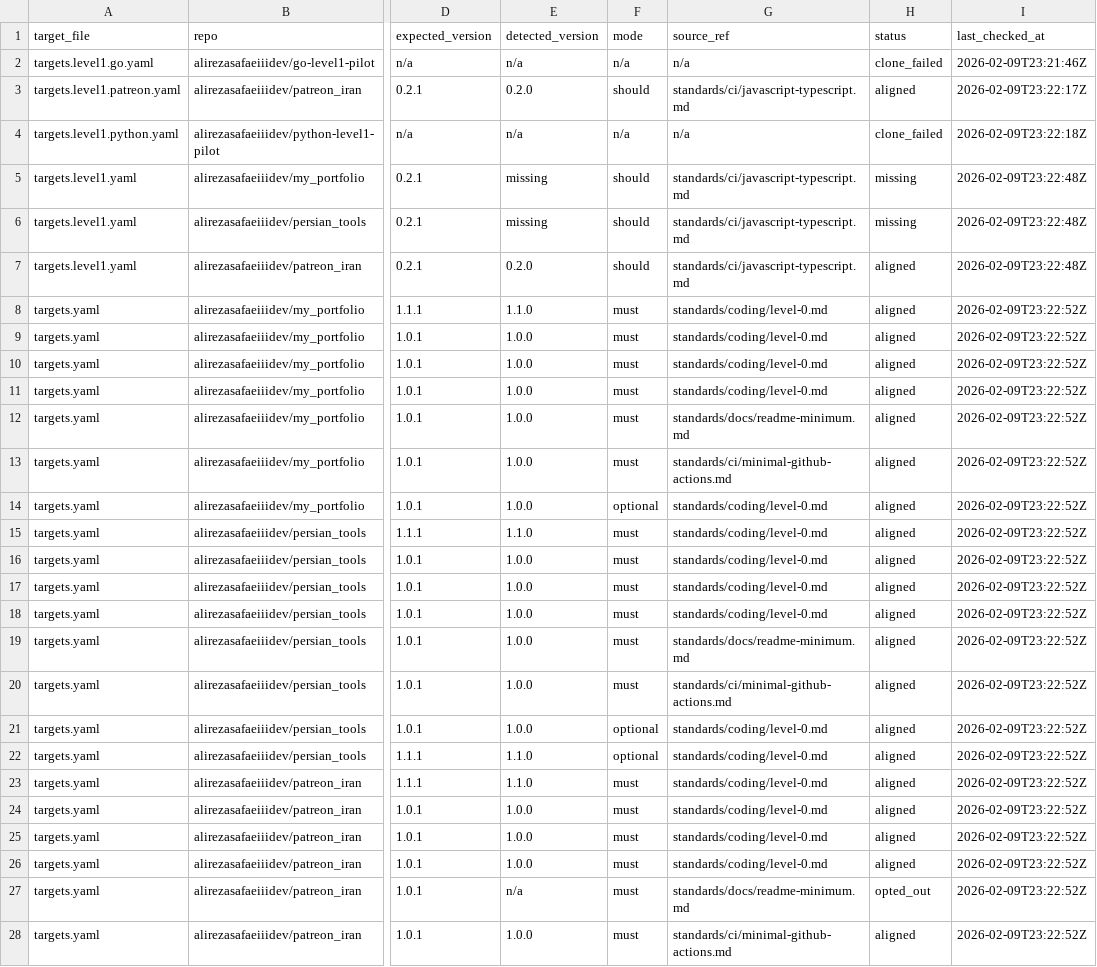
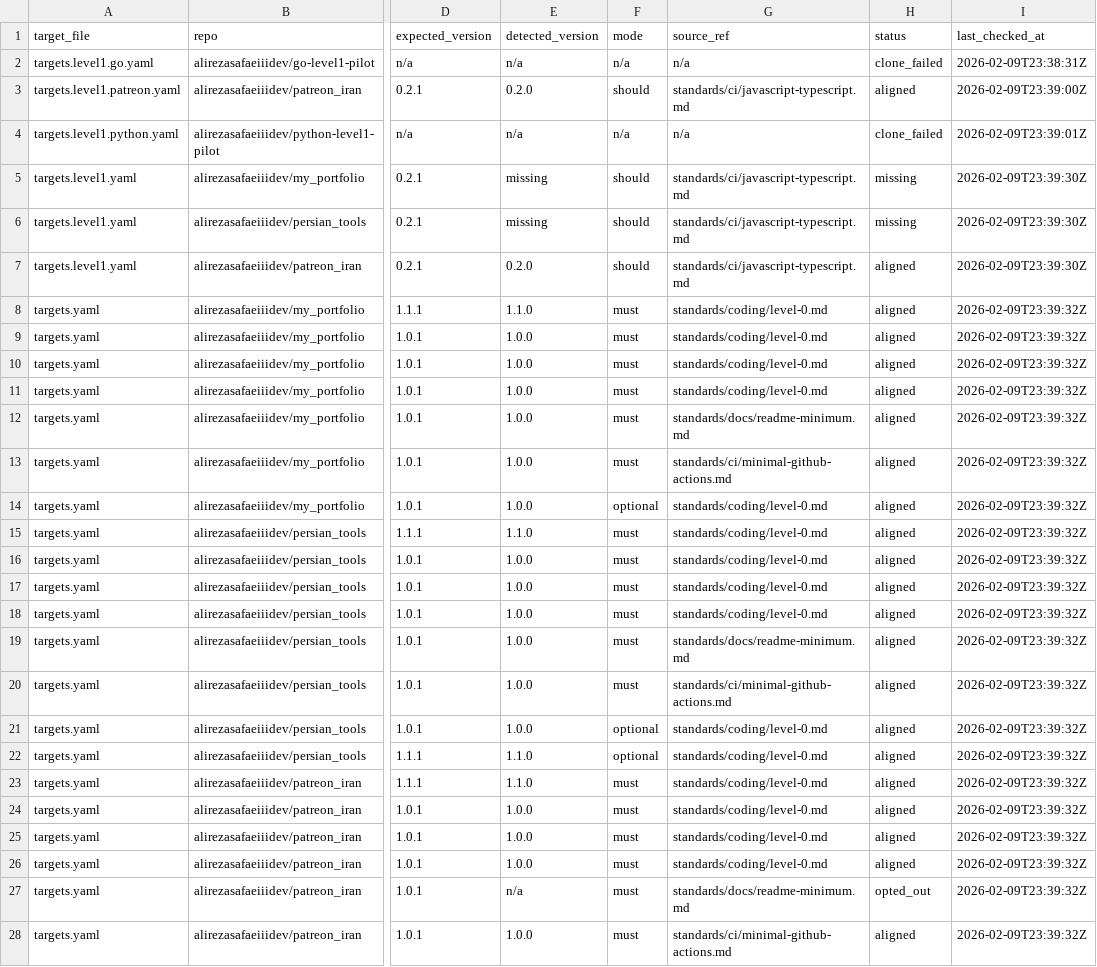
Before and after one commit to alirezasafaeisystems/asdev-standards-platform, a CSV file: sync/divergence-report.combined.csv, drawn as a sheet; only a part is shown, gaps mark what is left out; the diff covers the shown part only; the diff names each change by its address in the sheet, - before the commit and + after, or states it on an @@ line.

```diff
--- a/sync/divergence-report.combined.csv
+++ b/sync/divergence-report.combined.csv
-I2 (last_checked_at): 2026-02-09T23:21:46Z
+I2 (last_checked_at): 2026-02-09T23:38:31Z
-I3 (last_checked_at): 2026-02-09T23:22:17Z
+I3 (last_checked_at): 2026-02-09T23:39:00Z
-I4 (last_checked_at): 2026-02-09T23:22:18Z
+I4 (last_checked_at): 2026-02-09T23:39:01Z
-I5:I7 (last_checked_at): 2026-02-09T23:22:48Z
+I5:I7 (last_checked_at): 2026-02-09T23:39:30Z
-I8:I28 (last_checked_at): 2026-02-09T23:22:52Z
+I8:I28 (last_checked_at): 2026-02-09T23:39:32Z
```
Also changed, not shown: 1 edited cell elsewhere in this file, sync/divergence-report.combined.errors.csv, 1 other file.
